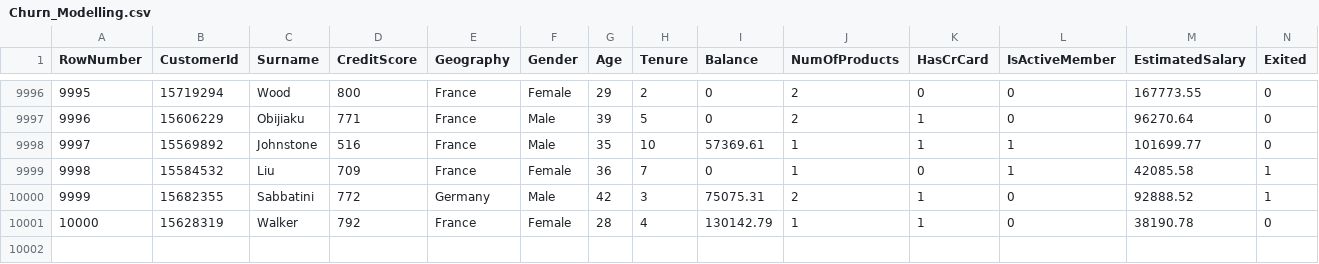
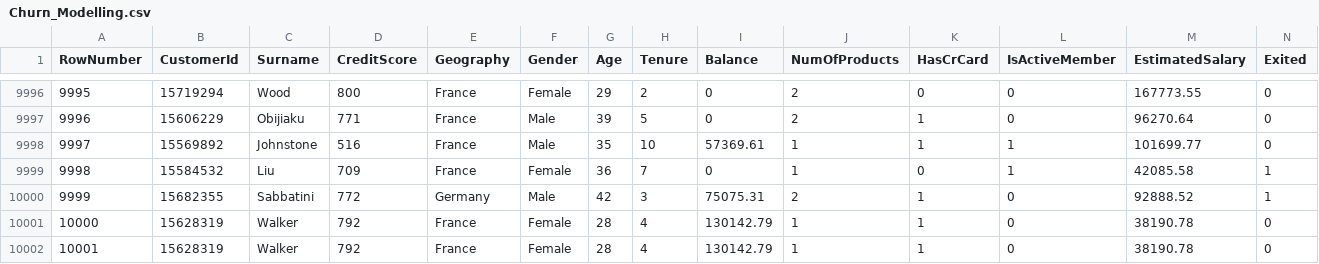
Before and after one commit to AkbarArsanata/Eksperimen_SML_IbrahimAkbarArsanata, a CSV file: Churn_Modelling.csv, drawn as a sheet; only a part is shown, gaps mark what is left out; the diff names each change by its address in the sheet, - before the commit and + after, or states it on an @@ line.

Commit message:
Update Churn_Modelling.csv

```diff
--- a/Churn_Modelling.csv
+++ b/Churn_Modelling.csv
+row 10002: 10001 | 15628319 | Walker | 792 | France | Female | 28 | 4 | 130142.79 | 1 | 1 | 0 | 38190.78 | 0
```
